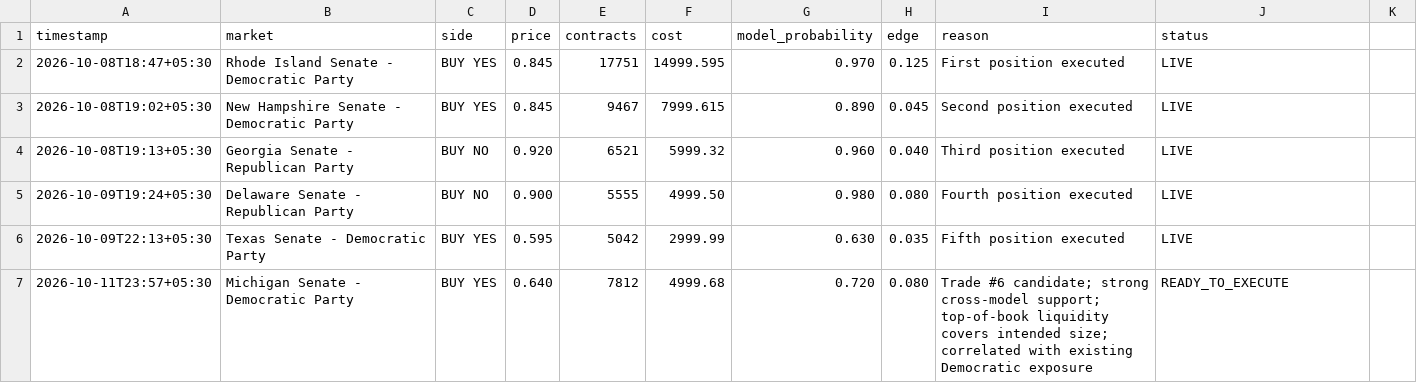
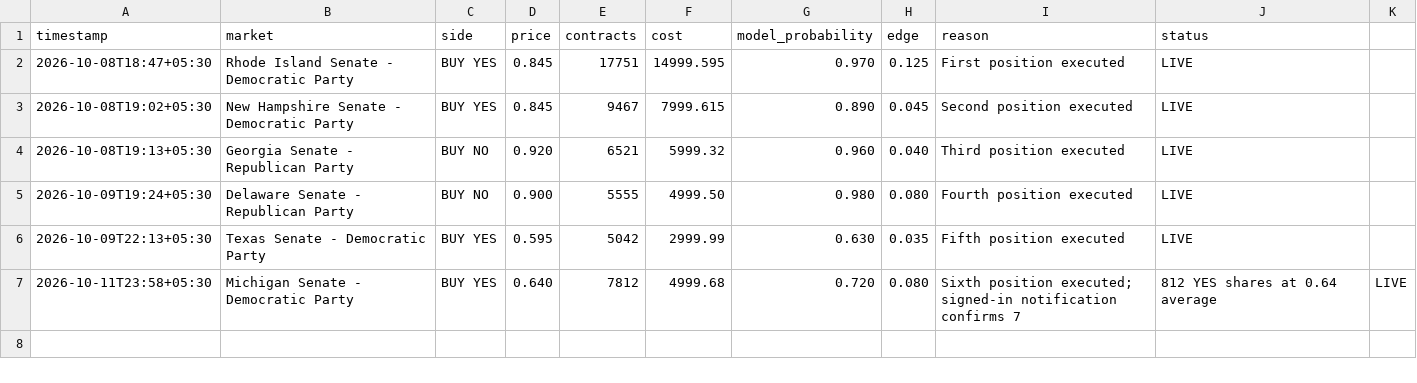
Before and after one commit to Lnvqntx/Susquehanna-Predictions-Cup, a CSV file: trades/trade_log.csv, drawn as a sheet.

Commit message:
Record executed Michigan position

```diff
--- a/trades/trade_log.csv
+++ b/trades/trade_log.csv
@@ -6,2 +6,2 @@ timestamp,market,side,price,contracts,cost,model_probability,edge,reason,status
 2026-10-09T22:13+05:30,Texas Senate - Democratic Party,BUY YES,0.595,5042,2999.99,0.630,0.035,Fifth position executed,LIVE
-2026-10-11T23:57+05:30,Michigan Senate - Democratic Party,BUY YES,0.640,7812,4999.68,0.720,0.080,Trade #6 candidate; strong cross-model support; top-of-book liquidity covers intended size; correlated with existing Democratic exposure,READY_TO_EXECUTE
+2026-10-11T23:58+05:30,Michigan Senate - Democratic Party,BUY YES,0.640,7812,4999.68,0.720,0.080,Sixth position executed; signed-in notification confirms 7,812 YES shares at 0.64 average,LIVE
```
